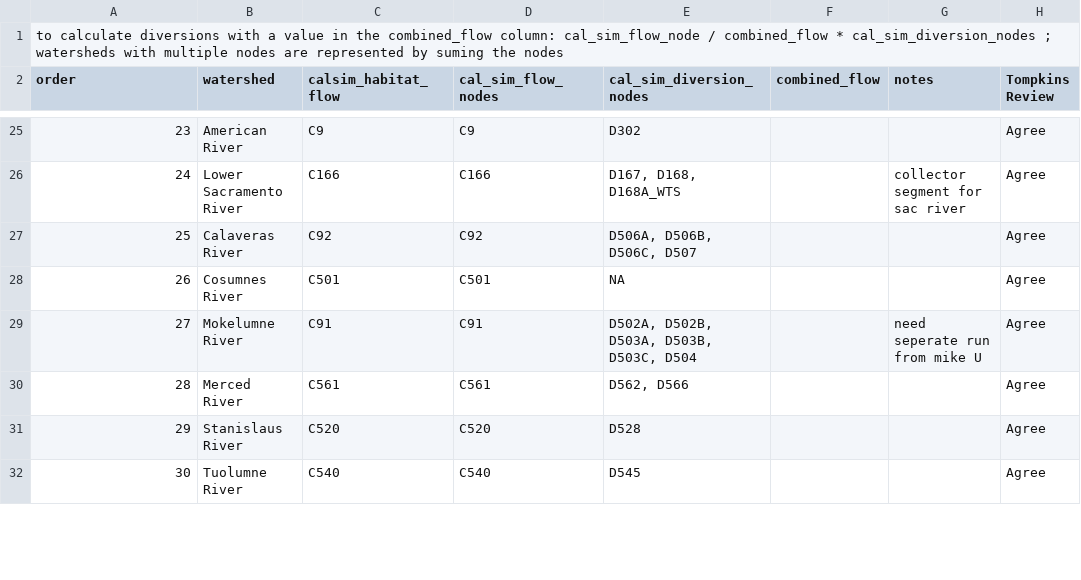
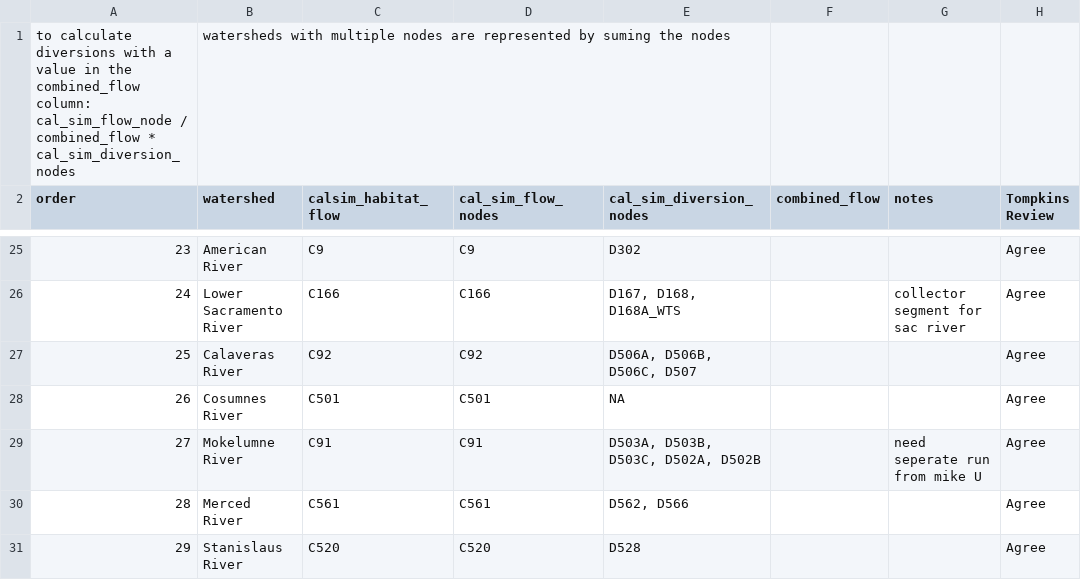
Before and after one commit to FlowWest/cvpiaFlow, a CSV file: data-raw/MikeWrightCalSimOct2017/cvpia_calsim_nodes.csv, drawn as a sheet; only a part is shown, gaps mark what is left out; the shorter side is filled out with more unchanged rows.

Commit message:
moke prop diversions

```diff
--- a/data-raw/MikeWrightCalSimOct2017/cvpia_calsim_nodes.csv
+++ b/data-raw/MikeWrightCalSimOct2017/cvpia_calsim_nodes.csv
@@ -1,2 +1,2 @@
-to calculate diversions with a value in the combined_flow column: cal_sim_flow_node / combined_flow * cal_sim_diversion_nodes ; watersheds with multiple nodes are represented by suming the nodes,,,,,,,
+to calculate diversions with a value in the combined_flow column: cal_sim_flow_node / combined_flow * cal_sim_diversion_nodes , watersheds with multiple nodes are represented by suming the nodes,,,,,,
 order,watershed,calsim_habitat_flow,cal_sim_flow_nodes,cal_sim_diversion_nodes,combined_flow,notes,Tompkins Review
@@ -28,3 +28,3 @@ order,watershed,calsim_habitat_flow,cal_sim_flow_nodes,cal_sim_diversion_nodes,c
 26,Cosumnes River,C501,C501,NA,,,Agree
-27,Mokelumne River,C91,C91,"D502A, D502B, D503A, D503B, D503C, D504",,need seperate run from mike U,Agree
+27,Mokelumne River,C91,C91,"D503A, D503B, D503C, D502A, D502B",,need seperate run from mike U,Agree
 28,Merced River,C561,C561,"D562, D566",,,Agree
```
Also changed, not shown: 4 other files.
